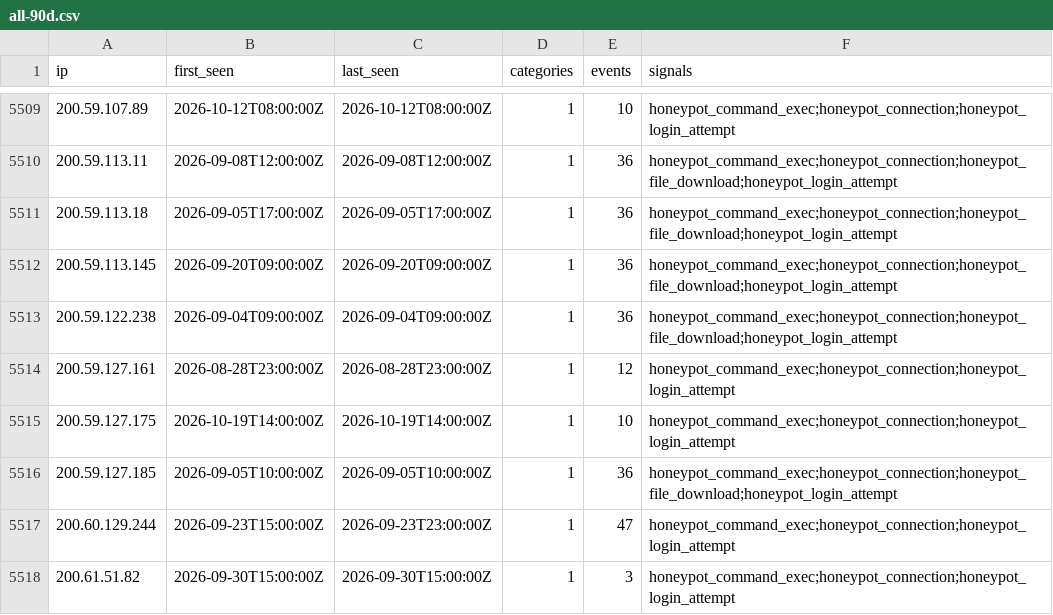
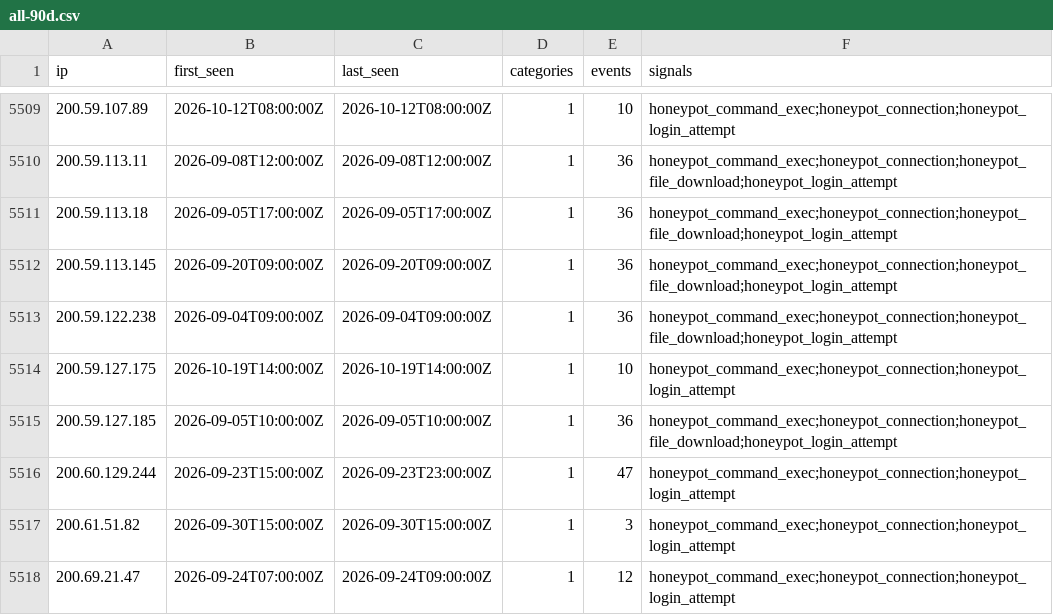
Before and after one commit to brandontroidl/blocklist, a CSV file: retention/all-90d.csv, drawn as a sheet; only a part is shown, gaps mark what is left out; the shorter side is filled out with more unchanged rows; the diff names each change by its address in the sheet, - before the commit and + after, or states it on an @@ line.

```diff
--- a/retention/all-90d.csv
+++ b/retention/all-90d.csv
-row 5514: 200.59.127.161 | 2026-08-28T23:00:00Z | 2026-08-28T23:00:00Z | 1 | 12 | honeypot_command_exec;honeypot_connection;honeypot_login_attempt
```
Also changed, not shown: retention/all-60d.csv, 39 other files.
